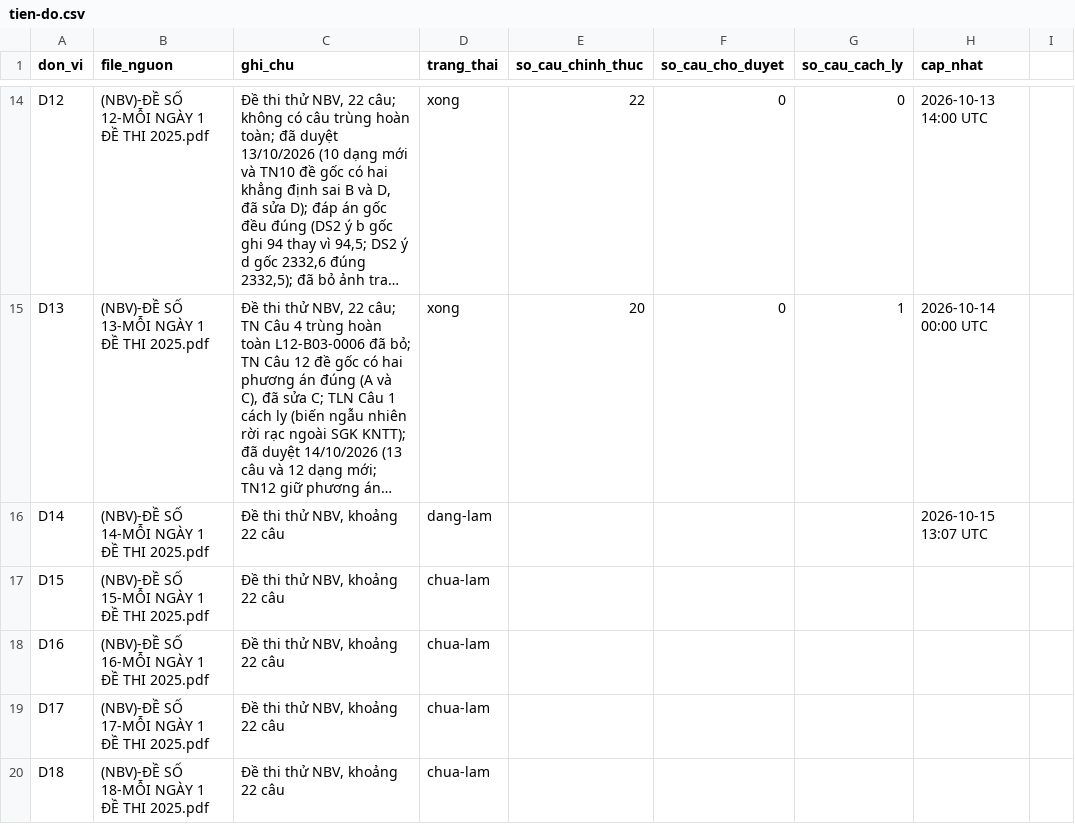
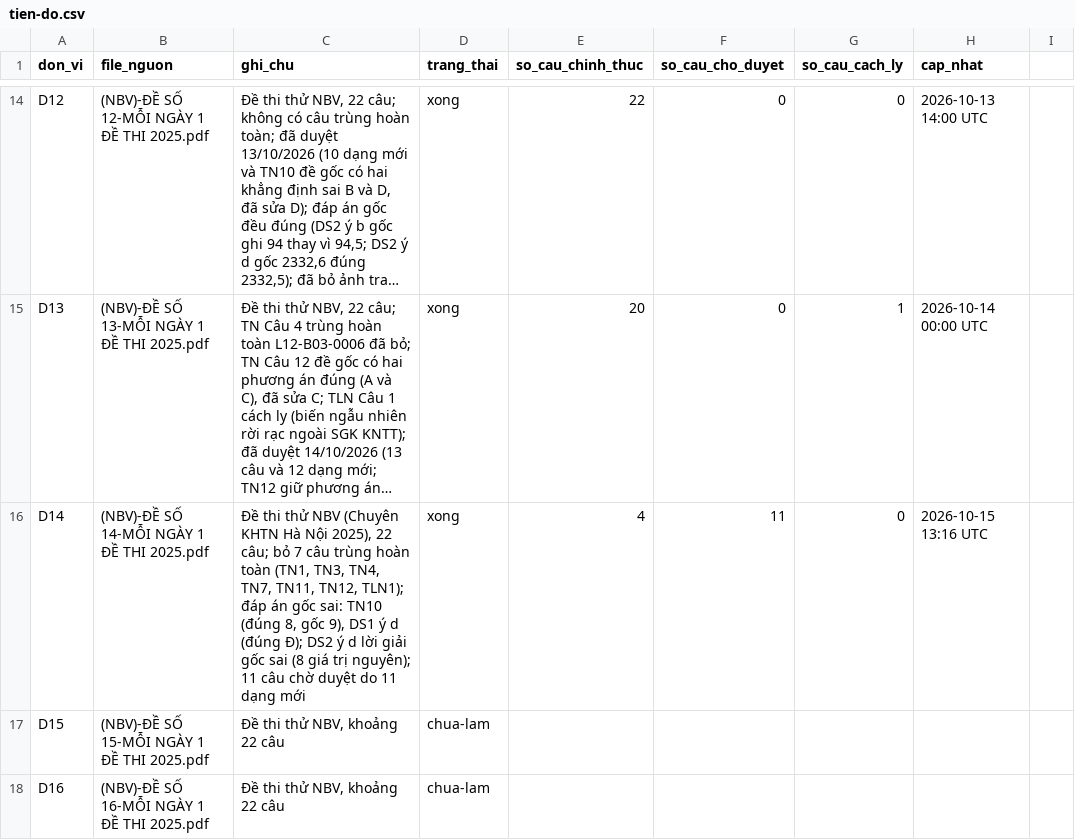
Before and after one commit to nguyenkhoi6107-ux/kho-toan-thpt, a CSV file: danh-muc/tien-do.csv, drawn as a sheet; only a part is shown, gaps mark what is left out; the shorter side is filled out with more unchanged rows; long unchanged cells end in …; the diff names each change by its address in the sheet, - before the commit and + after, or states it on an @@ line.

```diff
--- a/danh-muc/tien-do.csv
+++ b/danh-muc/tien-do.csv
-C16 (ghi_chu): …thi thử NBV, khoảng 22 câu
+C16 (ghi_chu): …thi thử NBV (Chuyên KHTN Hà Nội 2025), 22 câu; bỏ 7 câu trùng hoàn toàn (TN1, TN3, TN4, TN7, TN11, TN12, TLN1); đáp án gốc sai: TN10 (đúng 8, gốc 9), DS1 ý d (đúng Đ); DS2 ý d lời giải gốc sai (8 giá trị nguyên); 11 câu chờ duyệt do 11 dạng mới
-D16 (trang_thai): dang-lam
+D16 (trang_thai): xong
-E16 (so_cau_chinh_thuc): (empty)
+E16 (so_cau_chinh_thuc): 4
-F16 (so_cau_cho_duyet): (empty)
+F16 (so_cau_cho_duyet): 11
-G16 (so_cau_cach_ly): (empty)
+G16 (so_cau_cach_ly): 0
-H16 (cap_nhat): 2026-10-15 13:07 UTC
+H16 (cap_nhat): 2026-10-15 13:16 UTC
```
Also changed, not shown: danh-muc/chi-muc.csv, 17 other files.
